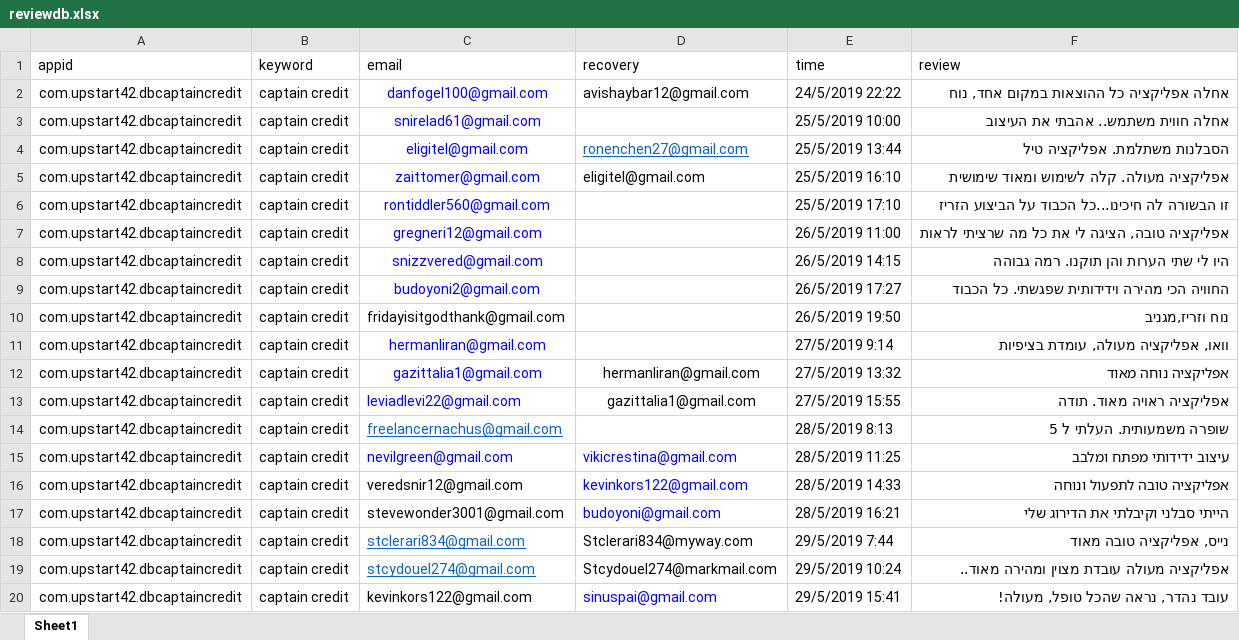
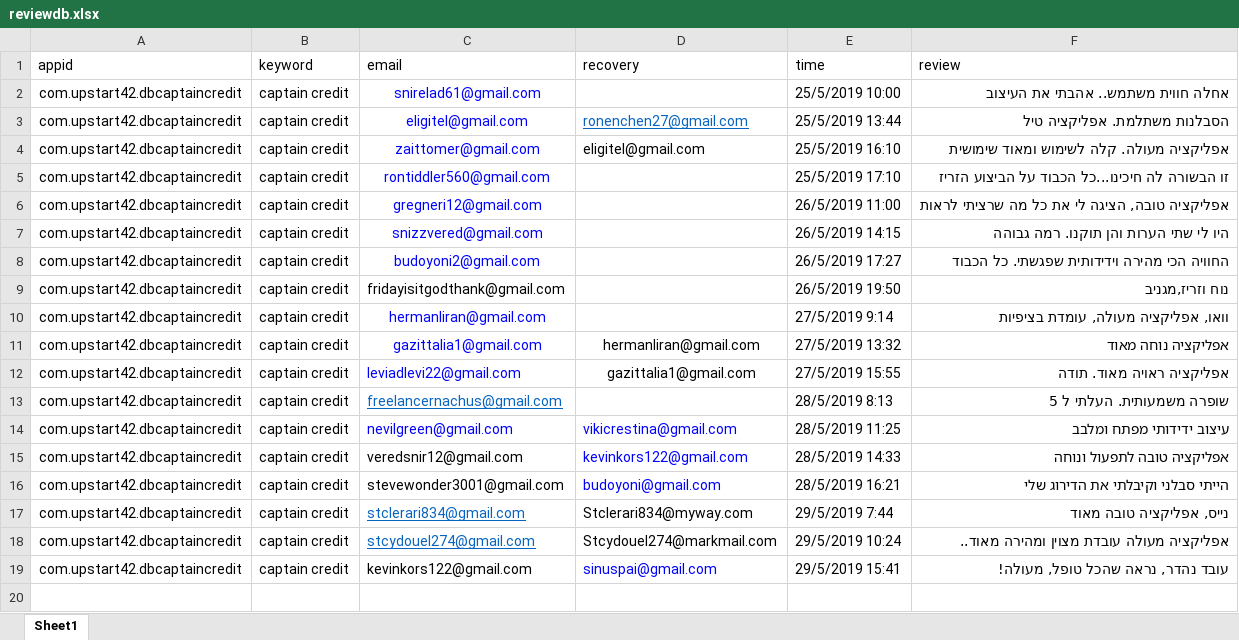
Before and after one commit to sugarderryfire/ReviewsProject, an Excel workbook: reviewdb.xlsx, sheet Sheet1, drawn as a sheet; values as stored, in another font and other column widths than the file's, no borders; the diff names each change by its address in the sheet, - before the commit and + after, or states it on an @@ line.

Commit message:
Add files via upload

```diff
--- a/reviewdb.xlsx (sheet Sheet1)
+++ b/reviewdb.xlsx (sheet Sheet1)
-row 2: com.upstart42.dbcaptaincredit | captain credit | danfogel100@gmail.com | avishaybar12@gmail.com | 24/5/2019 22:22 | אחלה אפליקציה כל ההוצאות במקום אחד, נוח
```
